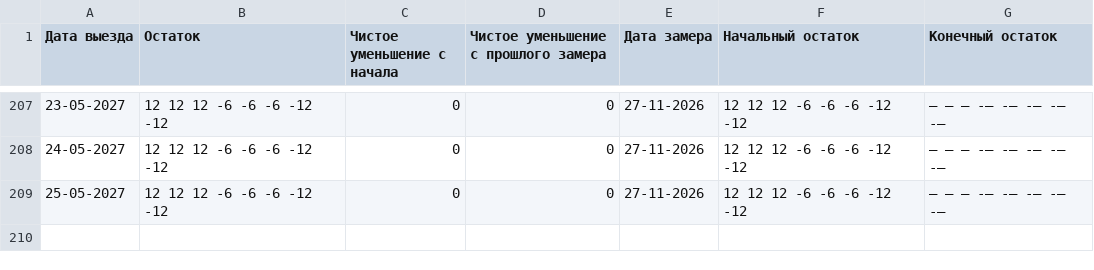
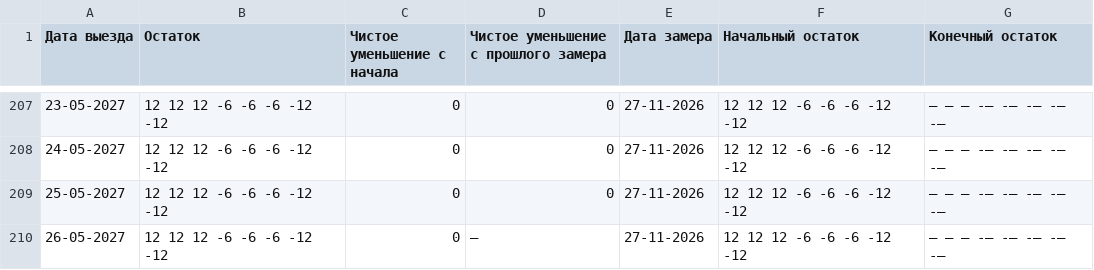
Before and after one commit to AntonioSkin/tripster-visitors-monitor, a CSV file: data/calendar_history/dmitry/summary.csv, drawn as a sheet; only a part is shown, gaps mark what is left out.

```diff
--- a/data/calendar_history/dmitry/summary.csv
+++ b/data/calendar_history/dmitry/summary.csv
@@ -209 +209,2 @@
 25-05-2027,12 12 12 -6 -6 -6 -12 -12,0,0,27-11-2026,12 12 12 -6 -6 -6 -12 -12,— — — -— -— -— -— -—
+26-05-2027,12 12 12 -6 -6 -6 -12 -12,0,—,27-11-2026,12 12 12 -6 -6 -6 -12 -12,— — — -— -— -— -— -—
```
Also changed, not shown: data/calendar_history/51192/summary.csv, data/calendar_history/96862/summary.csv, 24 other files.
